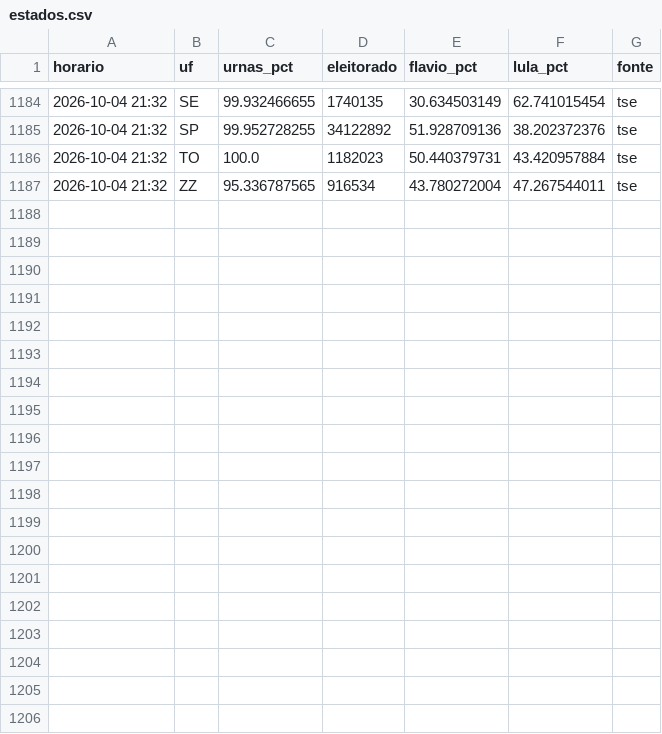
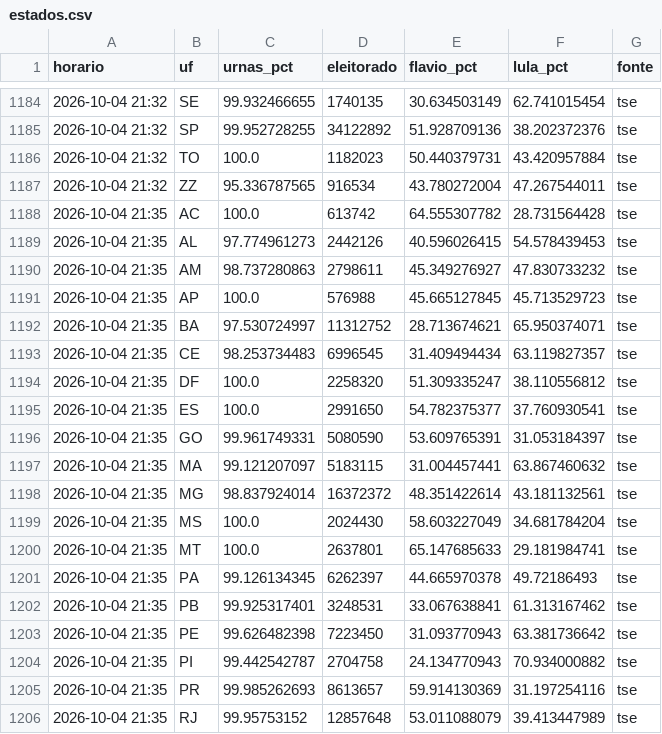
Before and after one commit to arrualuiz/apuracao-eleicoes-2026, a CSV file: dados/estados.csv, drawn as a sheet; only a part is shown, gaps mark what is left out; the diff covers the shown part only.

```diff
--- a/dados/estados.csv
+++ b/dados/estados.csv
@@ -1187 +1187,20 @@ horario,uf,urnas_pct,eleitorado,flavio_pct,lula_pct,fonte
 2026-10-04 21:32,ZZ,95.336787565,916534,43.780272004,47.267544011,tse
+2026-10-04 21:35,AC,100.0,613742,64.555307782,28.731564428,tse
+2026-10-04 21:35,AL,97.774961273,2442126,40.596026415,54.578439453,tse
+2026-10-04 21:35,AM,98.737280863,2798611,45.349276927,47.830733232,tse
+2026-10-04 21:35,AP,100.0,576988,45.665127845,45.713529723,tse
+2026-10-04 21:35,BA,97.530724997,11312752,28.713674621,65.950374071,tse
+2026-10-04 21:35,CE,98.253734483,6996545,31.409494434,63.119827357,tse
+2026-10-04 21:35,DF,100.0,2258320,51.309335247,38.110556812,tse
+2026-10-04 21:35,ES,100.0,2991650,54.782375377,37.760930541,tse
+2026-10-04 21:35,GO,99.961749331,5080590,53.609765391,31.053184397,tse
+2026-10-04 21:35,MA,99.121207097,5183115,31.004457441,63.867460632,tse
+2026-10-04 21:35,MG,98.837924014,16372372,48.351422614,43.181132561,tse
+2026-10-04 21:35,MS,100.0,2024430,58.603227049,34.681784204,tse
+2026-10-04 21:35,MT,100.0,2637801,65.147685633,29.181984741,tse
+2026-10-04 21:35,PA,99.126134345,6262397,44.665970378,49.72186493,tse
+2026-10-04 21:35,PB,99.925317401,3248531,33.067638841,61.313167462,tse
+2026-10-04 21:35,PE,99.626482398,7223450,31.093770943,63.381736642,tse
+2026-10-04 21:35,PI,99.442542787,2704758,24.134770943,70.934000882,tse
+2026-10-04 21:35,PR,99.985262693,8613657,59.914130369,31.197254116,tse
+2026-10-04 21:35,RJ,99.95753152,12857648,53.011088079,39.413447989,tse
```
Also changed, not shown: 9 added rows elsewhere in this file, dados/export/apuracao.csv, dados/export/coletas.csv, 7 other files.
